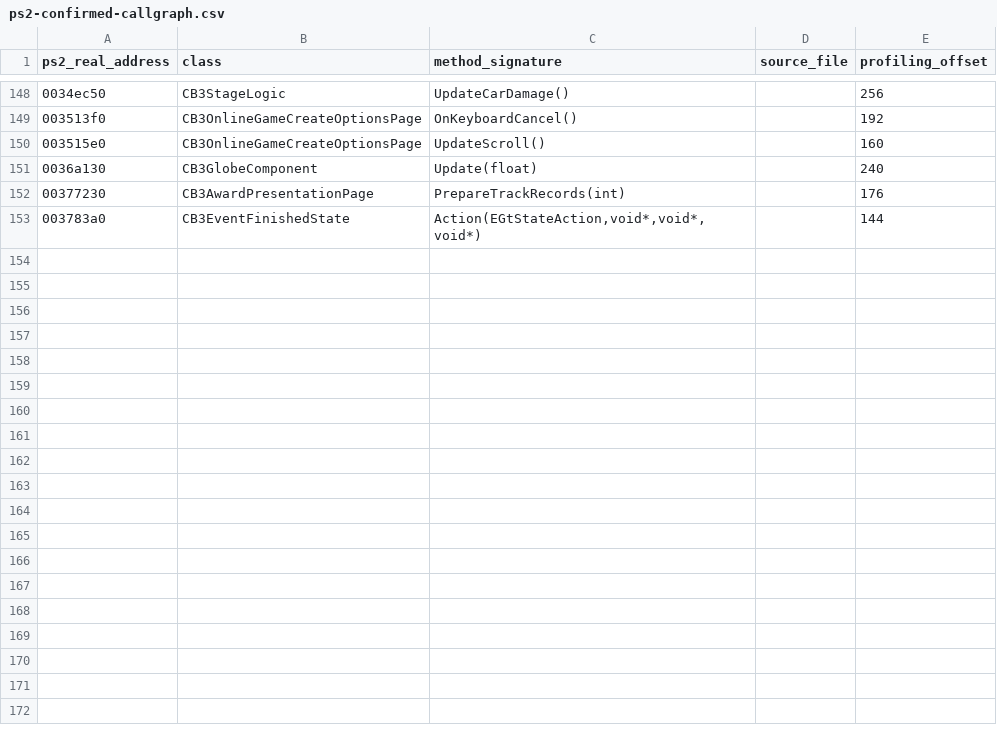
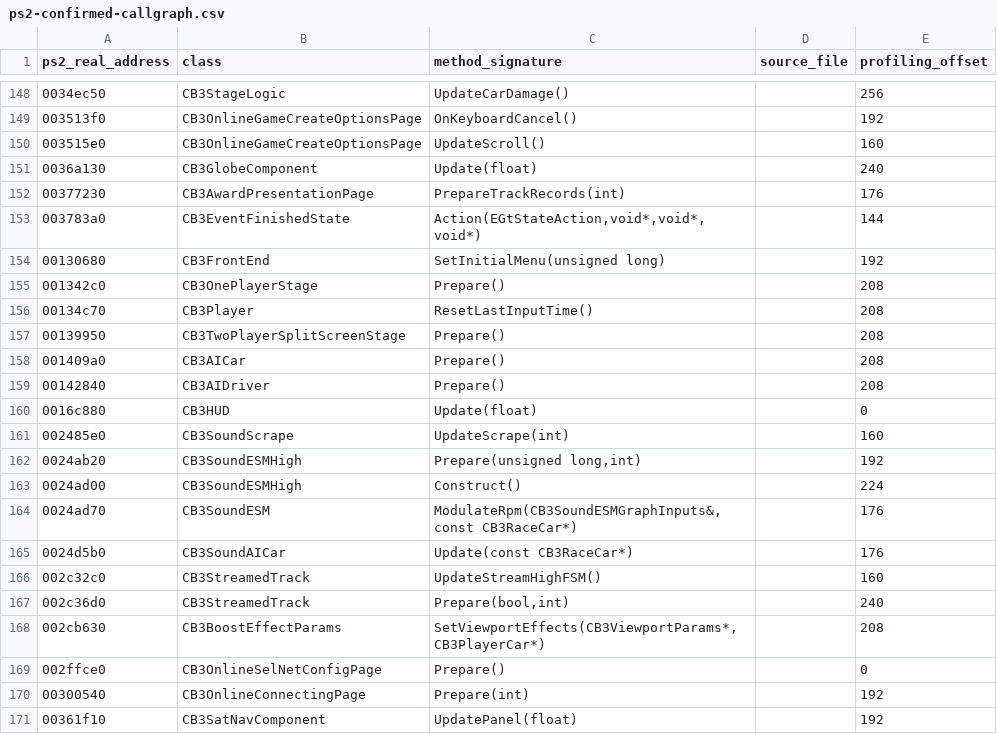
Before and after one commit to shipa-2/burnout3, a CSV file: research/data/ps2-confirmed-callgraph.csv, drawn as a sheet; only a part is shown, gaps mark what is left out; the diff names each change by its address in the sheet, - before the commit and + after, or states it on an @@ line.

Commit message:
Broaden PS2 cross-reference callgraph

```diff
--- a/research/data/ps2-confirmed-callgraph.csv
+++ b/research/data/ps2-confirmed-callgraph.csv
+row 154: 00130680 | CB3FrontEnd | SetInitialMenu(unsigned long) |  | 192
+row 155: 001342c0 | CB3OnePlayerStage | Prepare() |  | 208
+row 156: 00134c70 | CB3Player | ResetLastInputTime() |  | 208
+row 157: 00139950 | CB3TwoPlayerSplitScreenStage | Prepare() |  | 208
+row 158: 001409a0 | CB3AICar | Prepare() |  | 208
+row 159: 00142840 | CB3AIDriver | Prepare() |  | 208
+row 160: 0016c880 | CB3HUD | Update(float) |  | 0
+row 161: 002485e0 | CB3SoundScrape | UpdateScrape(int) |  | 160
+row 162: 0024ab20 | CB3SoundESMHigh | Prepare(unsigned long,int) |  | 192
+row 163: 0024ad00 | CB3SoundESMHigh | Construct() |  | 224
+row 164: 0024ad70 | CB3SoundESM | ModulateRpm(CB3SoundESMGraphInputs&,const CB3RaceCar*) |  | 176
+row 165: 0024d5b0 | CB3SoundAICar | Update(const CB3RaceCar*) |  | 176
+row 166: 002c32c0 | CB3StreamedTrack | UpdateStreamHighFSM() |  | 160
+row 167: 002c36d0 | CB3StreamedTrack | Prepare(bool,int) |  | 240
+row 168: 002cb630 | CB3BoostEffectParams | SetViewportEffects(CB3ViewportParams*,CB3PlayerCar*) |  | 208
+row 169: 002ffce0 | CB3OnlineSelNetConfigPage | Prepare() |  | 0
+row 170: 00300540 | CB3OnlineConnectingPage | Prepare(int) |  | 192
+row 171: 00361f10 | CB3SatNavComponent | UpdatePanel(float) |  | 192
```
Also changed, not shown: 1 other file.
